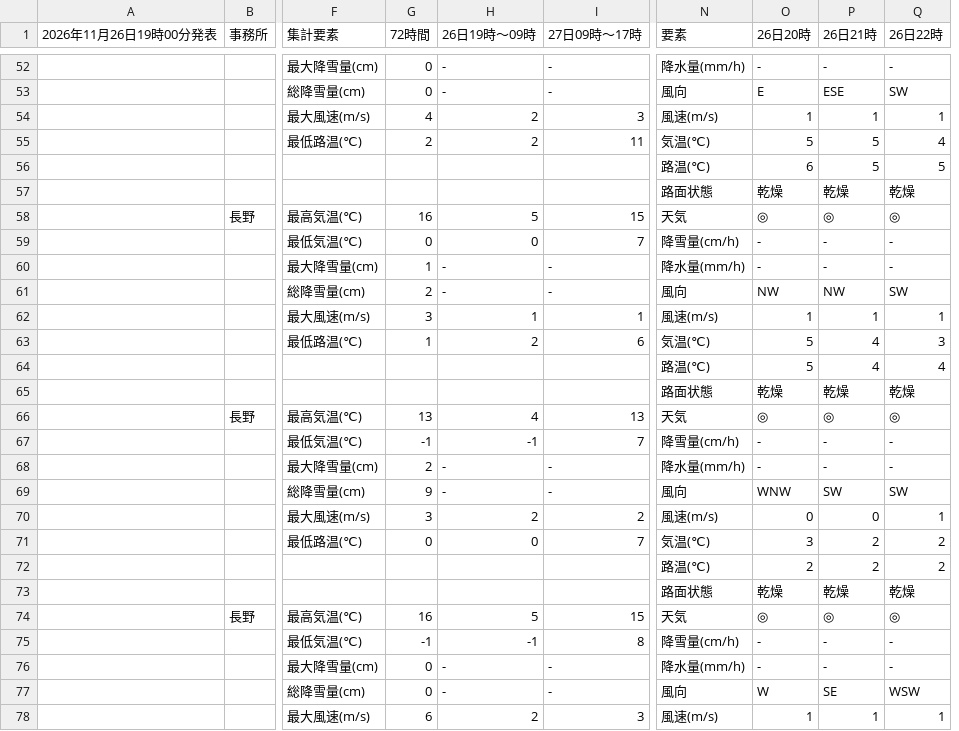
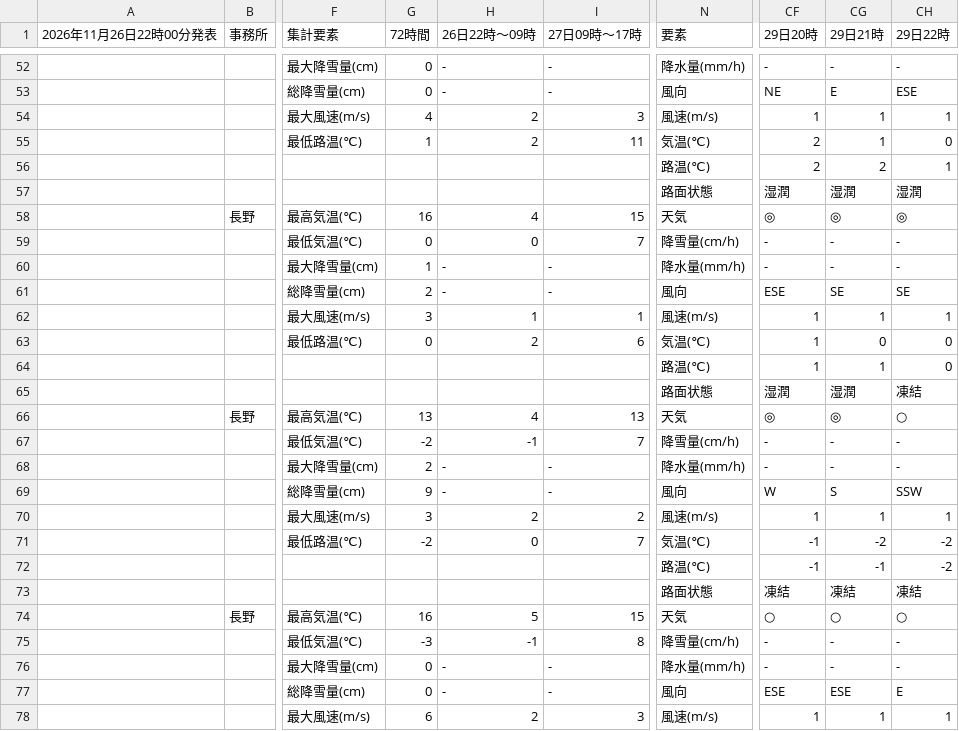
Before and after one commit to ophiuchus-hg/tenki, a CSV file: forecast_short.csv, drawn as a sheet; only a part is shown, gaps mark what is left out; removed rows and columns are numbered as before the commit, all else as after; the diff covers the shown part only; the diff names each change by its address in the sheet, - before the commit and + after, or states it on an @@ line.

```diff
--- a/forecast_short.csv
+++ b/forecast_short.csv
-column O (26日20時), rows 52-78: - | E | 1 | 5 | 6 | 乾燥 | ◎ | - | - | NW | 1 | 5 | 5 | 乾燥 | ◎ | - | - | WNW | 0 | 3 | 2 | 乾燥 | ◎ | - | - | W | 1
-column P (26日21時), rows 52-78: - | ESE | 1 | 5 | 5 | 乾燥 | ◎ | - | - | NW | 1 | 4 | 4 | 乾燥 | ◎ | - | - | SW | 0 | 2 | 2 | 乾燥 | ◎ | - | - | SE | 1
-column Q (26日22時), rows 52-78: - | SW | 1 | 4 | 5 | 乾燥 | ◎ | - | - | SW | 1 | 3 | 4 | 乾燥 | ◎ | - | - | SW | 1 | 2 | 2 | 乾燥 | ◎ | - | - | WSW | 1
+column CF (29日20時), rows 52-78: - | NE | 1 | 2 | 2 | 湿潤 | ◎ | - | - | ESE | 1 | 1 | 1 | 湿潤 | ◎ | - | - | W | 1 | -1 | -1 | 凍結 | ○ | - | - | ESE | 1
+column CG (29日21時), rows 52-78: - | E | 1 | 1 | 2 | 湿潤 | ◎ | - | - | SE | 1 | 0 | 1 | 湿潤 | ◎ | - | - | S | 1 | -2 | -1 | 凍結 | ○ | - | - | ESE | 1
+column CH (29日22時), rows 52-78: - | ESE | 1 | 0 | 1 | 湿潤 | ◎ | - | - | SE | 1 | 0 | 0 | 凍結 | ○ | - | - | SSW | 1 | -2 | -2 | 凍結 | ○ | - | - | E | 1
-A1: 2026年11月26日19時00分発表
+A1: 2026年11月26日22時00分発表
-H1: 26日19時〜09時
+H1: 26日22時〜09時
-G55 (72時間): 2
+G55 (72時間): 1
-H58 (26日22時〜09時): 5
+H58 (26日22時〜09時): 4
-G63 (72時間): 1
+G63 (72時間): 0
-G67 (72時間): -1
+G67 (72時間): -2
-G71 (72時間): 0
+G71 (72時間): -2
-G75 (72時間): -1
+G75 (72時間): -3
```
Also changed, not shown: 9 edited cells elsewhere in this file.
